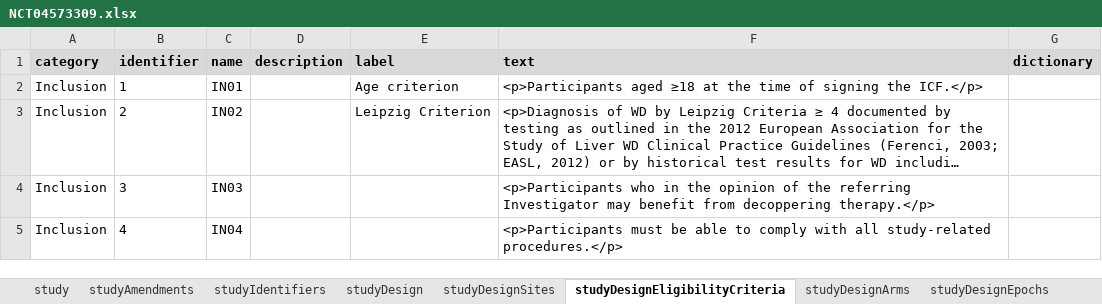
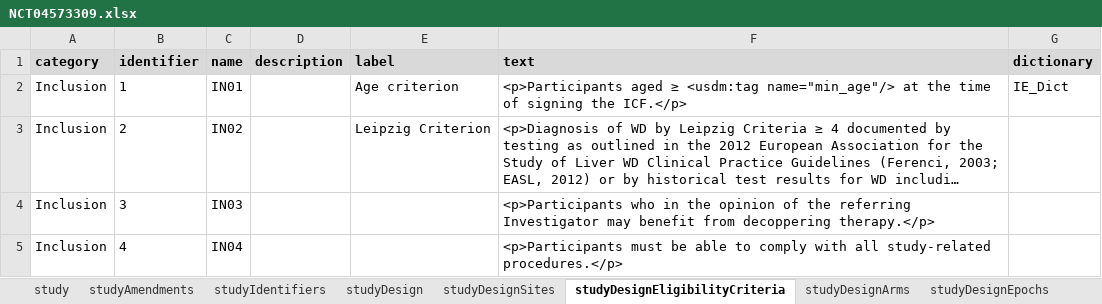
Before and after one commit to data4knowledge/usdm_data, an Excel workbook: source_data/protocols/NCT04573309/NCT04573309.xlsx, sheet studyDesignEligibilityCriteria, drawn as a sheet; only a part is shown; long unchanged cells end in …; values as stored, in another font and other column widths than the file's, no borders; the diff names each change by its address in the sheet, - before the commit and + after, or states it on an @@ line.

Commit message:
Updates from latest USDM package, also adding full Alexion protocol

```diff
--- a/source_data/protocols/NCT04573309/NCT04573309.xlsx (sheet studyDesignEligibilityCriteria)
+++ b/source_data/protocols/NCT04573309/NCT04573309.xlsx (sheet studyDesignEligibilityCriteria)
-F2 (text): <p>Participants aged ≥18 at the…
+F2 (text): <p>Participants aged ≥ <usdm:tag name="min_age"/> at the…
-G2 (dictionary): (empty)
+G2 (dictionary): IE_Dict
```
Also changed, not shown: sheet dictionaries, sheet studyDesignOE, sheet studyDesignContent, 15 other files.
